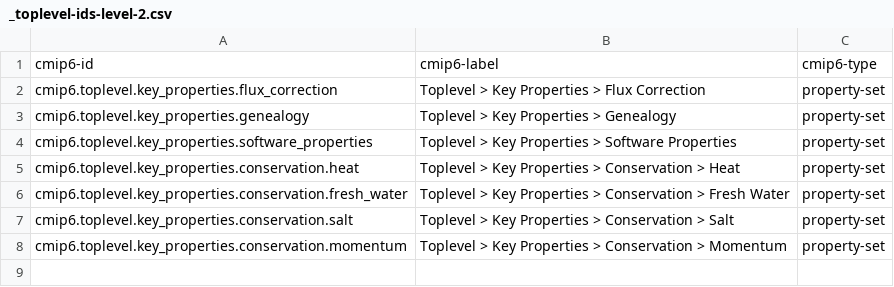
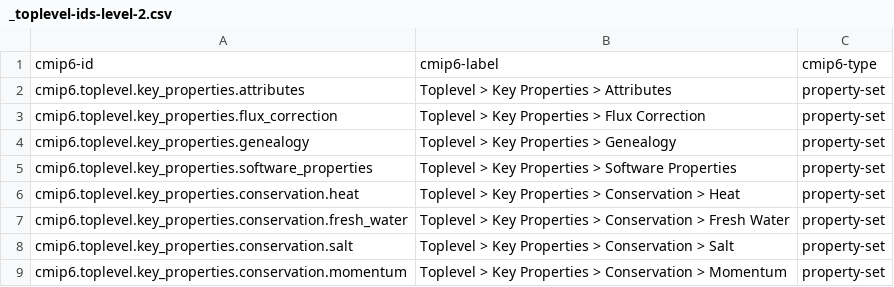
Before and after one commit to ES-DOC/cmip6-specializations-toplevel, a CSV file: _toplevel-ids-level-2.csv, drawn as a sheet; only a part is shown; the shorter side is filled out with more unchanged rows.

```diff
--- a/_toplevel-ids-level-2.csv
+++ b/_toplevel-ids-level-2.csv
@@ -1,2 +1,3 @@
 cmip6-id, cmip6-label, cmip6-type
+cmip6.toplevel.key_properties.attributes, Toplevel > Key Properties > Attributes, property-set
 cmip6.toplevel.key_properties.flux_correction, Toplevel > Key Properties > Flux Correction, property-set
```
Also changed, not shown: _toplevel-ids-level-3.csv, 5 other files.
